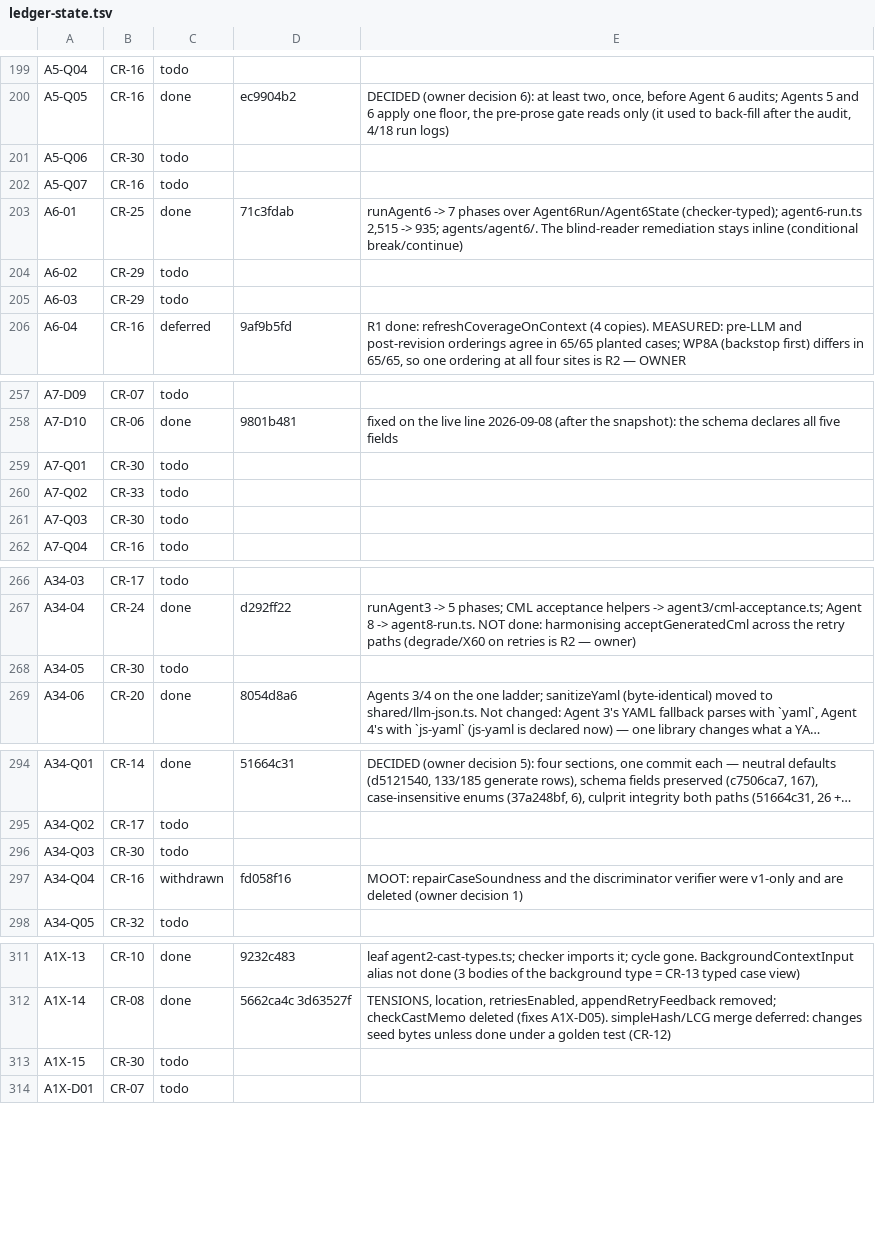
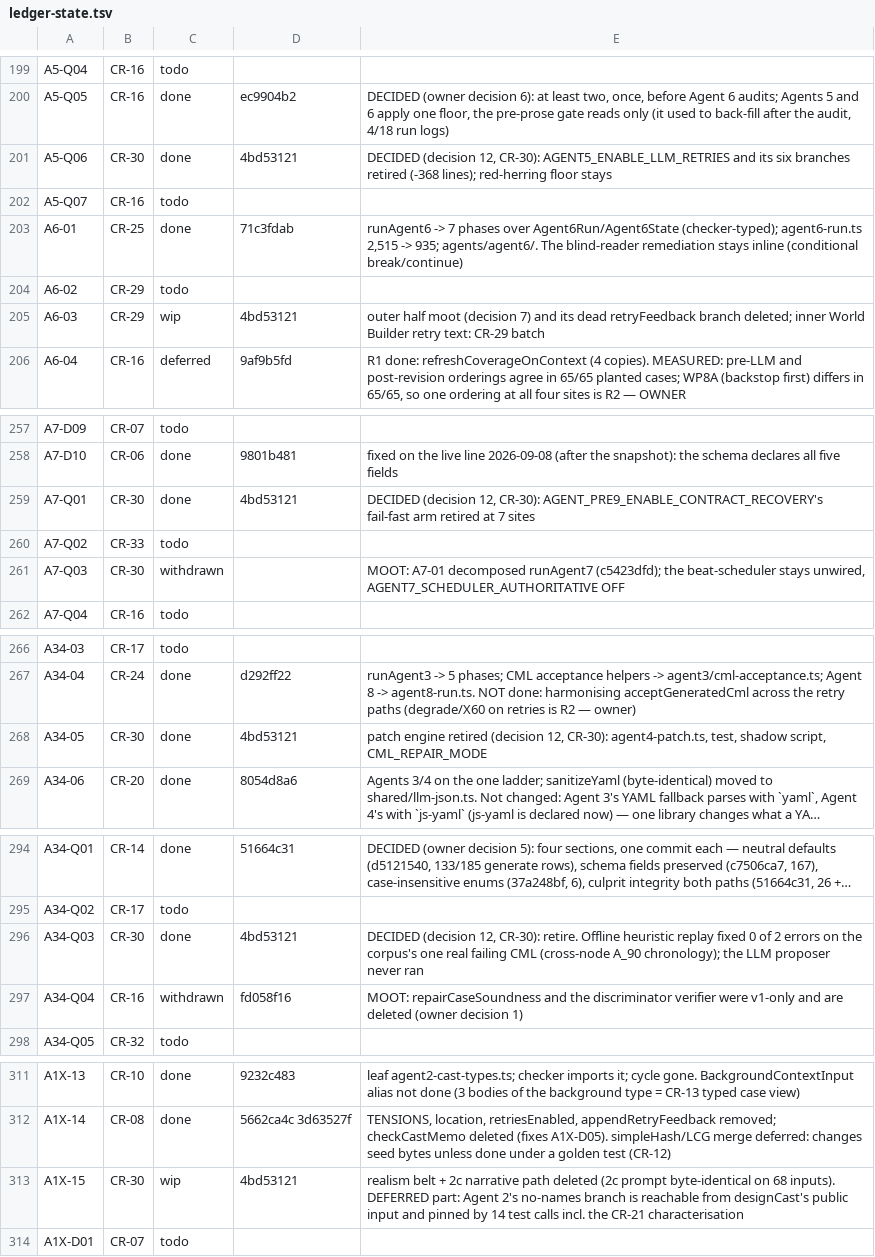
Before and after one commit to andylelli/cml_01, a TSV file: documentation/code-review/tools/ledger-state.tsv, drawn as a sheet; only a part is shown, gaps mark what is left out; long unchanged cells end in …; the diff covers the shown part only; the diff names each change by its address in the sheet, - before the commit and + after, or states it on an @@ line.

```diff
--- a/documentation/code-review/tools/ledger-state.tsv
+++ b/documentation/code-review/tools/ledger-state.tsv
-C201: todo
+C201: done
-D201: (empty)
+D201: 4bd53121
-E201: (empty)
+E201: DECIDED (decision 12, CR-30): AGENT5_ENABLE_LLM_RETRIES and its six branches retired (-368 lines); red-herring floor stays
-C205: todo
+C205: wip
-D205: (empty)
+D205: 4bd53121
-E205: (empty)
+E205: outer half moot (decision 7) and its dead retryFeedback branch deleted; inner World Builder retry text: CR-29 batch
-C259: todo
+C259: done
-D259: (empty)
+D259: 4bd53121
-E259: (empty)
+E259: DECIDED (decision 12, CR-30): AGENT_PRE9_ENABLE_CONTRACT_RECOVERY's fail-fast arm retired at 7 sites
-C261: todo
+C261: withdrawn
-E261: (empty)
+E261: MOOT: A7-01 decomposed runAgent7 (c5423dfd); the beat-scheduler stays unwired, AGENT7_SCHEDULER_AUTHORITATIVE OFF
-C268: todo
+C268: done
-D268: (empty)
+D268: 4bd53121
-E268: (empty)
+E268: patch engine retired (decision 12, CR-30): agent4-patch.ts, test, shadow script, CML_REPAIR_MODE
-C296: todo
+C296: done
-D296: (empty)
+D296: 4bd53121
-E296: (empty)
+E296: DECIDED (decision 12, CR-30): retire. Offline heuristic replay fixed 0 of 2 errors on the corpus's one real failing CML (cross-node A_90 chronology); the LLM proposer never ran
-C313: todo
+C313: wip
-D313: (empty)
+D313: 4bd53121
-E313: (empty)
+E313: realism belt + 2c narrative path deleted (2c prompt byte-identical on 68 inputs). DEFERRED part: Agent 2's no-names branch is reachable from designCast's public input and pinned by 14 test calls incl. the CR-21 characterisation
```
Also changed, not shown: 9 edited cells elsewhere in this file, 3 other files.
